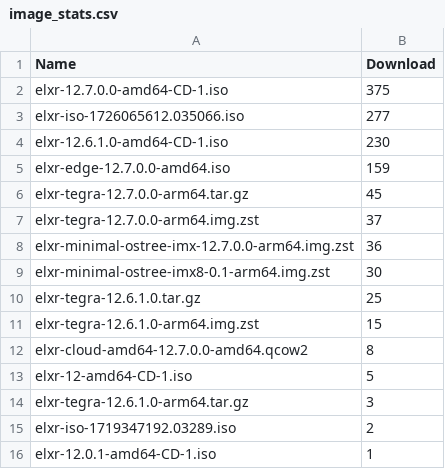
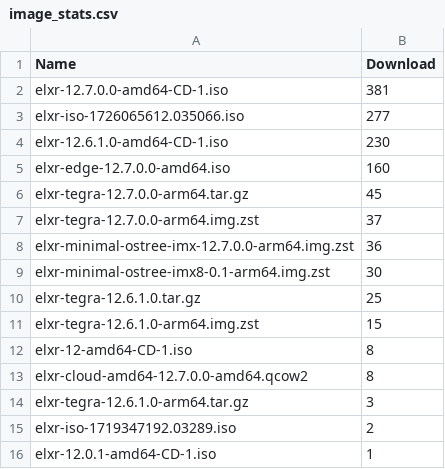
Before and after one commit to shijq23/elxr-metrics, a CSV file: public/image_stats.csv, drawn as a sheet.

```diff
--- a/public/image_stats.csv
+++ b/public/image_stats.csv
@@ -1,6 +1,6 @@
 Name,Download
-elxr-12.7.0.0-amd64-CD-1.iso,375
+elxr-12.7.0.0-amd64-CD-1.iso,381
 elxr-iso-1726065612.035066.iso,277
 elxr-12.6.1.0-amd64-CD-1.iso,230
-elxr-edge-12.7.0.0-amd64.iso,159
+elxr-edge-12.7.0.0-amd64.iso,160
 elxr-tegra-12.7.0.0-arm64.tar.gz,45
@@ -11,4 +11,4 @@ elxr-tegra-12.6.1.0.tar.gz,25
 elxr-tegra-12.6.1.0-arm64.img.zst,15
+elxr-12-amd64-CD-1.iso,8
 elxr-cloud-amd64-12.7.0.0-amd64.qcow2,8
-elxr-12-amd64-CD-1.iso,5
 elxr-tegra-12.6.1.0-arm64.tar.gz,3
```
Also changed, not shown: public/country.csv, public/elxr_org_view.csv, 3 other files.
